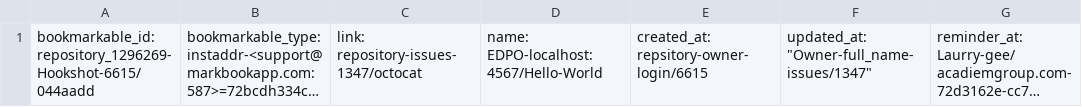
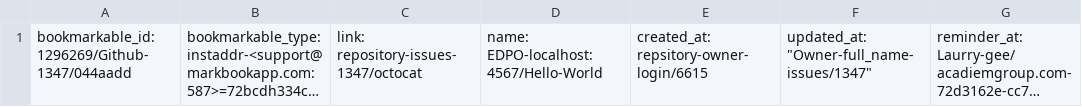
Before and after one commit to Laurry-gee/acadiemgroupcom, a CSV file: bookmarks.csv, drawn as a sheet; only a part is shown; long unchanged cells end in …; the diff names each change by its address in the sheet, - before the commit and + after, or states it on an @@ line.

Commit message:
Update bookmarks.csv
Signed-off-by: Laurence-severtson EDPO <laurencesevertson@gmail.com>

```diff
--- a/bookmarks.csv
+++ b/bookmarks.csv
-A1: bookmarkable_id:repository_1296269-Hookshot-6615/044aadd
+A1: bookmarkable_id: 1296269/Github-1347/044aadd
```
